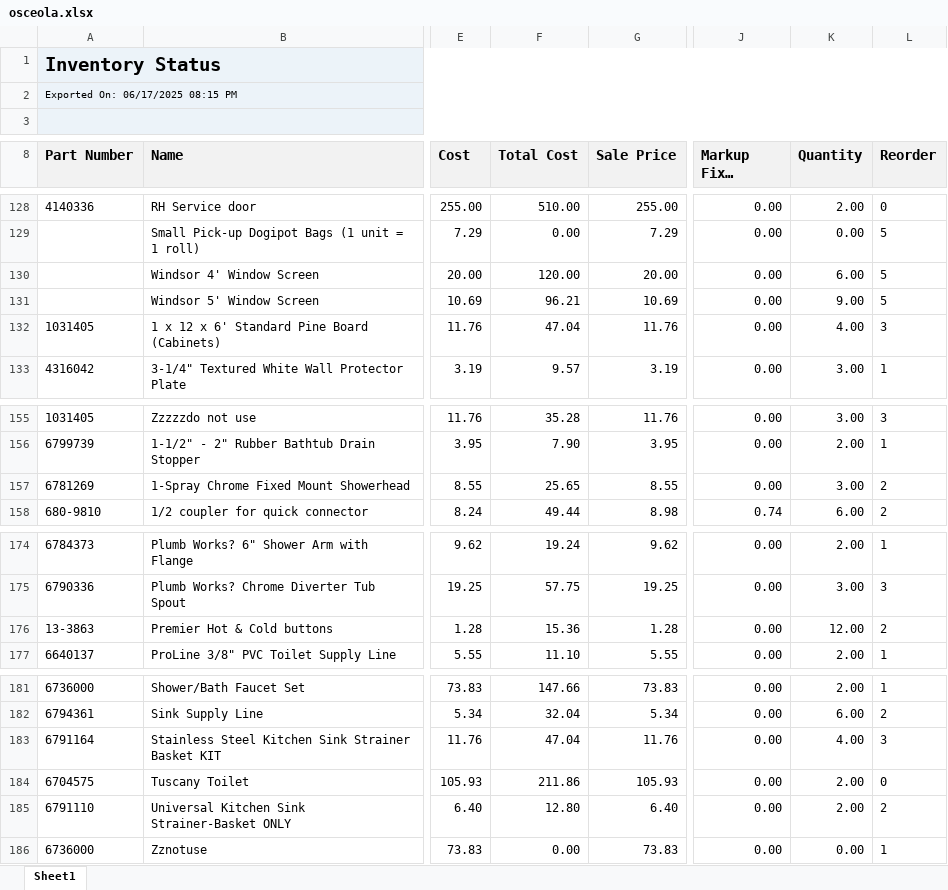
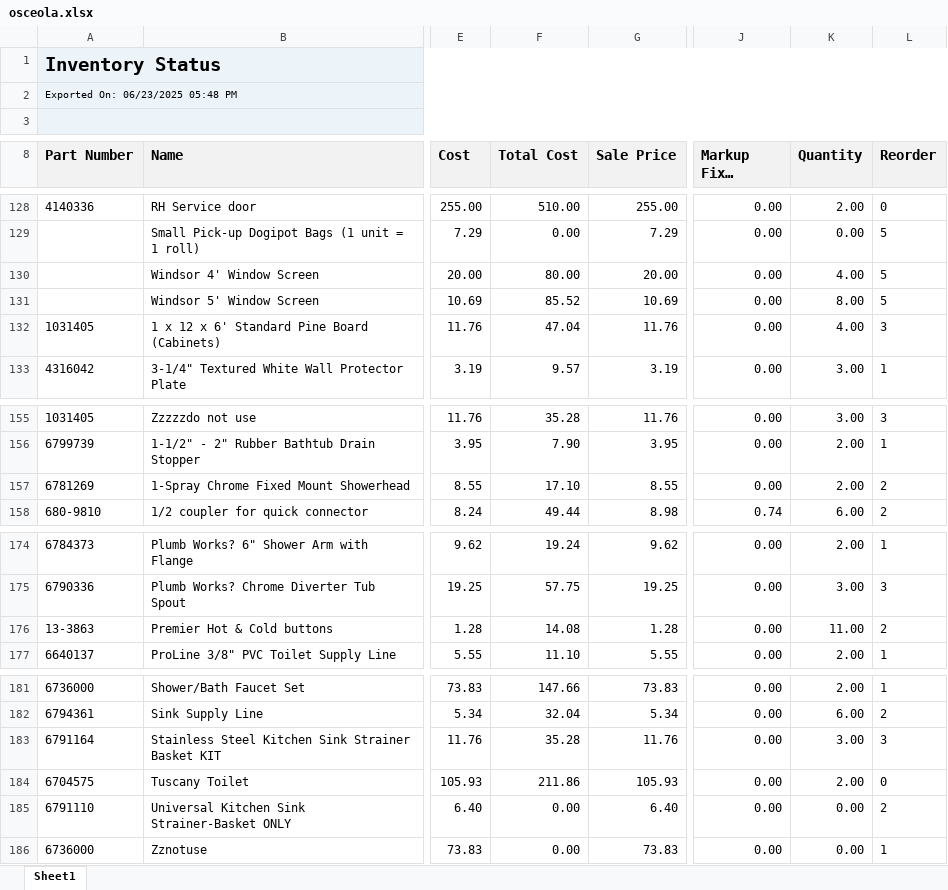
Before and after one commit to AdminKading/Inventory-Verification, an Excel workbook: Shop Files/osceola.xlsx, sheet Sheet1, drawn as a sheet; only a part is shown, gaps mark what is left out; long unchanged cells end in …; values as stored, in another font and other column widths than the file's, no borders; the diff covers the shown part only; the diff names each change by its address in the sheet, - before the commit and + after, or states it on an @@ line.

```diff
--- a/Shop Files/osceola.xlsx (sheet Sheet1)
+++ b/Shop Files/osceola.xlsx (sheet Sheet1)
-A2 (Part Number): Exported On: 06/17/2025 08:15 PM
+A2 (Part Number): Exported On: 06/23/2025 05:48 PM
-F130 (Total Cost): 120.00
+F130 (Total Cost): 80.00
-K130 (Quantity): 6.00
+K130 (Quantity): 4.00
-F131 (Total Cost): 96.21
+F131 (Total Cost): 85.52
-K131 (Quantity): 9.00
+K131 (Quantity): 8.00
-F157 (Total Cost): 25.65
+F157 (Total Cost): 17.10
-K157 (Quantity): 3.00
+K157 (Quantity): 2.00
-F176 (Total Cost): 15.36
+F176 (Total Cost): 14.08
-K176 (Quantity): 12.00
+K176 (Quantity): 11.00
-F183 (Total Cost): 47.04
+F183 (Total Cost): 35.28
-K183 (Quantity): 4.00
+K183 (Quantity): 3.00
-F185 (Total Cost): 12.80
+F185 (Total Cost): 0.00
-K185 (Quantity): 2.00
+K185 (Quantity): 0.00
```
Also changed, not shown: 2 added rows, 2 removed rows, 32 edited cells and cell formats elsewhere in this sheet.
